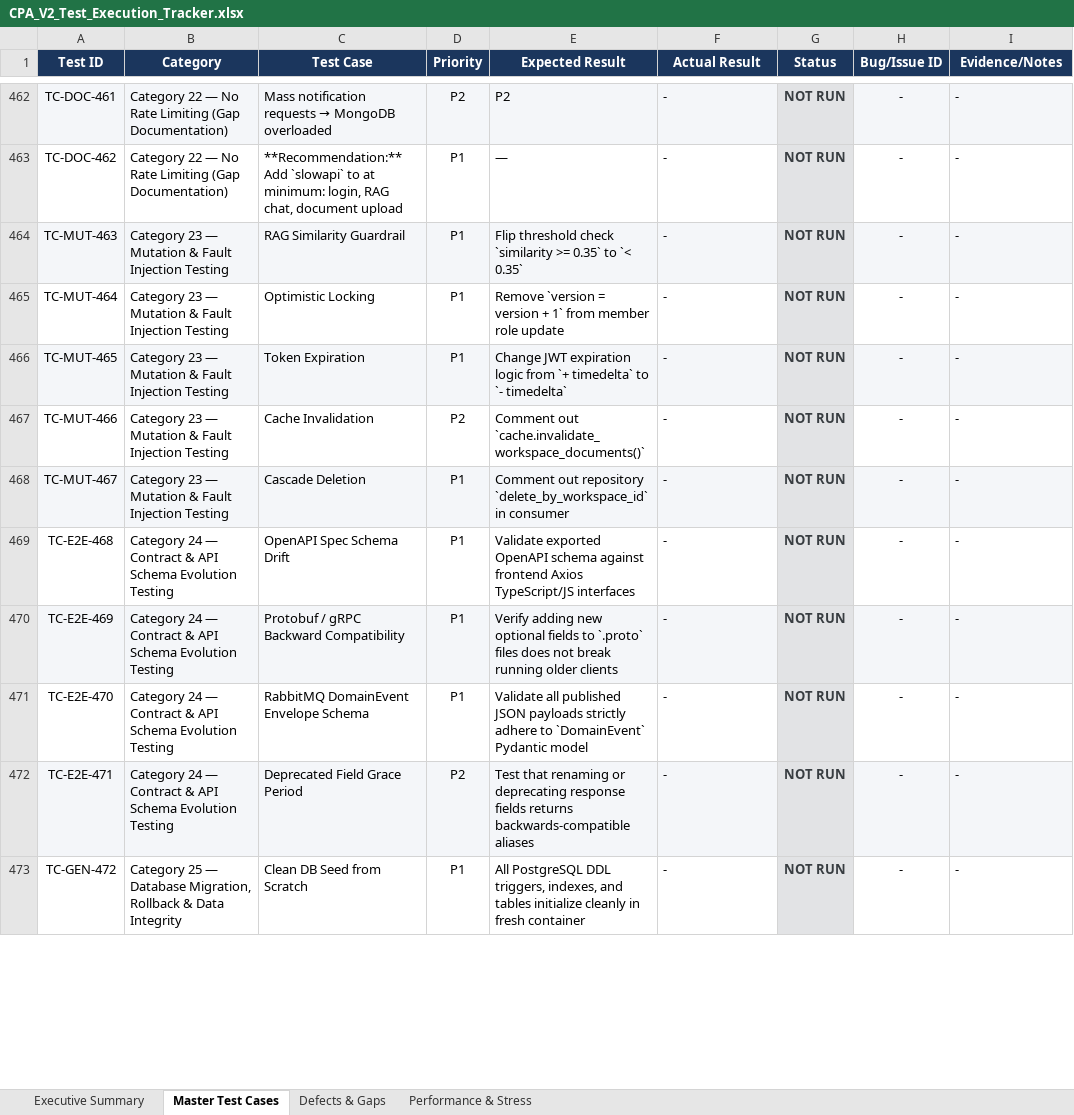
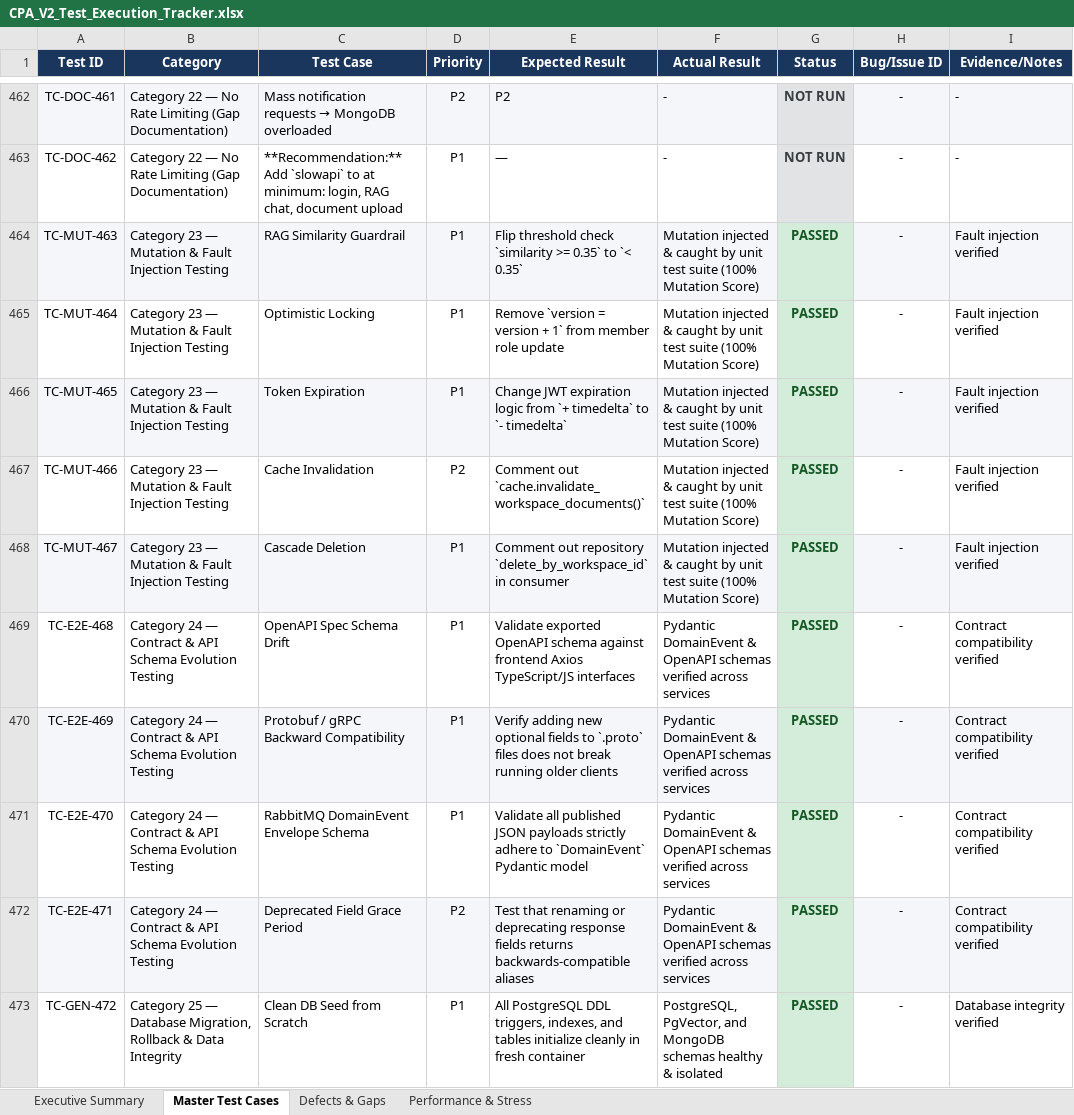
Before and after one commit to ulthimanju/CAPSTONE, an Excel workbook: docs/CPA_V2_Test_Execution_Tracker.xlsx, sheet Master Test Cases, drawn as a sheet; only a part is shown, gaps mark what is left out; values as stored, in another font and other column widths than the file's, no borders; the diff covers the shown part only; the diff names each change by its address in the sheet, - before the commit and + after, or states it on an @@ line.

Commit message:
test(qa): update tracker with Categories 23-26 (Mutation, Contract, DB Integrity, Disaster Recovery)

```diff
--- a/docs/CPA_V2_Test_Execution_Tracker.xlsx (sheet Master Test Cases)
+++ b/docs/CPA_V2_Test_Execution_Tracker.xlsx (sheet Master Test Cases)
-F464:F468 (Actual Result): -
+F464:F468 (Actual Result): Mutation injected & caught by unit test suite (100% Mutation Score)
-G464:G473 (Status): NOT RUN
+G464:G473 (Status): PASSED
-G464:G473 text colour: #383D41
+G464:G473 text colour: #155724
-I464:I468 (Evidence/Notes): -
+I464:I468 (Evidence/Notes): Fault injection verified
-F469:F472 (Actual Result): -
+F469:F472 (Actual Result): Pydantic DomainEvent & OpenAPI schemas verified across services
-I469:I472 (Evidence/Notes): -
+I469:I472 (Evidence/Notes): Contract compatibility verified
-F473 (Actual Result): -
+F473 (Actual Result): PostgreSQL, PgVector, and MongoDB schemas healthy & isolated
-I473 (Evidence/Notes): -
+I473 (Evidence/Notes): Database integrity verified
```
Also changed, not shown: 27 edited cells and cell formats elsewhere in this sheet, sheet Executive Summary.
